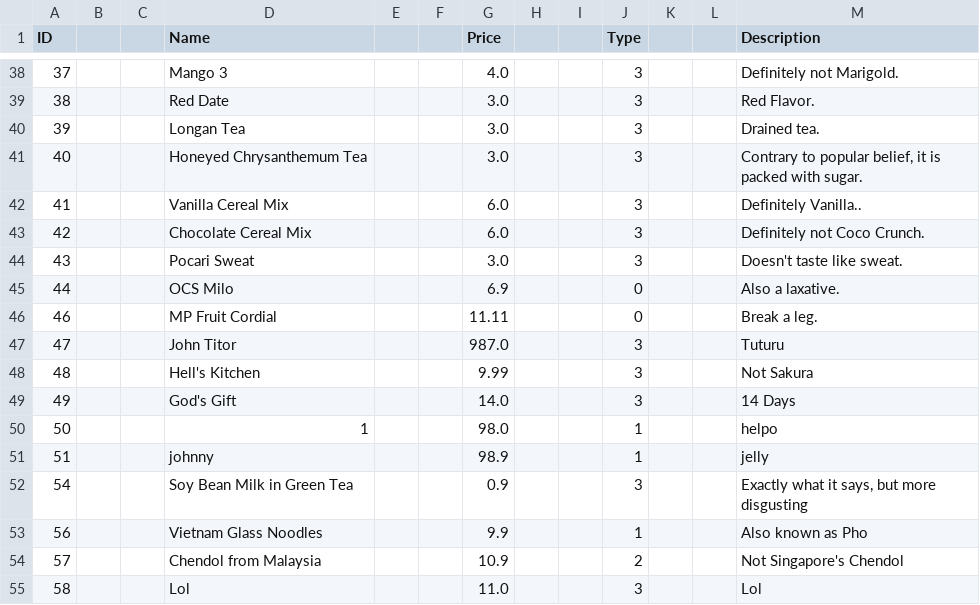
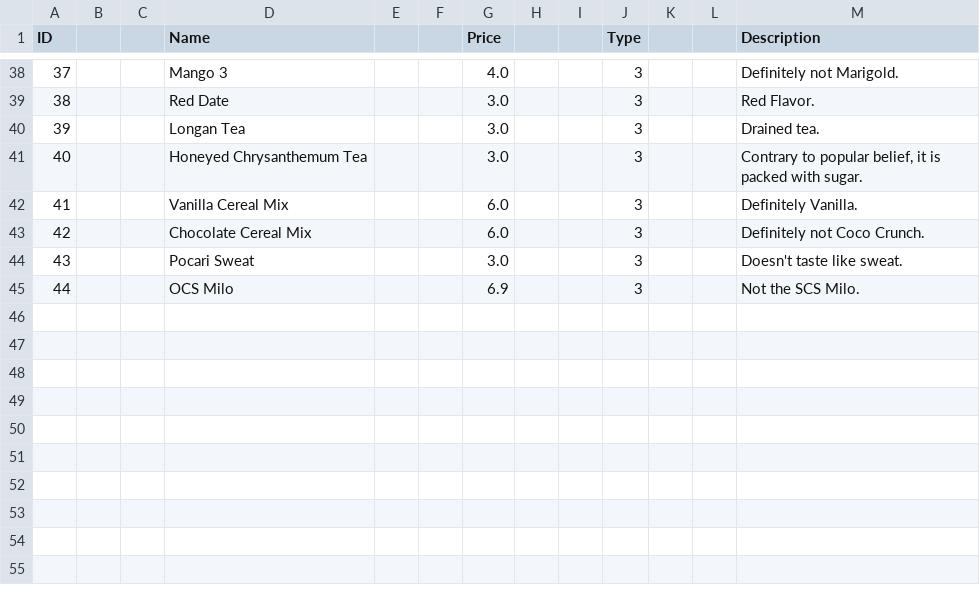
Before and after one commit to itachi1706/NTU-CZ2002-Assignment, a CSV file: data/menu.csv, drawn as a sheet; only a part is shown, gaps mark what is left out.

```diff
--- a/data/menu.csv
+++ b/data/menu.csv
@@ -41,15 +41,5 @@ ID|||Name|||Price|||Type|||Description
 40|||Honeyed Chrysanthemum Tea|||3.0|||3|||Contrary to popular belief, it is packed with sugar.
-41|||Vanilla Cereal Mix|||6.0|||3|||Definitely Vanilla..
+41|||Vanilla Cereal Mix|||6.0|||3|||Definitely Vanilla.
 42|||Chocolate Cereal Mix|||6.0|||3|||Definitely not Coco Crunch.
 43|||Pocari Sweat|||3.0|||3|||Doesn't taste like sweat.
-44|||OCS Milo|||6.9|||0|||Also a laxative.
-46|||MP Fruit Cordial|||11.11|||0|||Break a leg.
-47|||John Titor|||987.0|||3|||Tuturu
-48|||Hell's Kitchen|||9.99|||3|||Not Sakura
-49|||God's Gift|||14.0|||3|||14 Days
-50|||1|||98.0|||1|||helpo
-51|||johnny|||98.9|||1|||jelly
-54|||Soy Bean Milk in Green Tea|||0.9|||3|||Exactly what it says, but more disgusting
-56|||Vietnam Glass Noodles|||9.9|||1|||Also known as Pho
-57|||Chendol from Malaysia|||10.9|||2|||Not Singapore's Chendol
-58|||Lol|||11.0|||3|||Lol
+44|||OCS Milo|||6.9|||3|||Not the SCS Milo.
```
Also changed, not shown: 1 other file.
